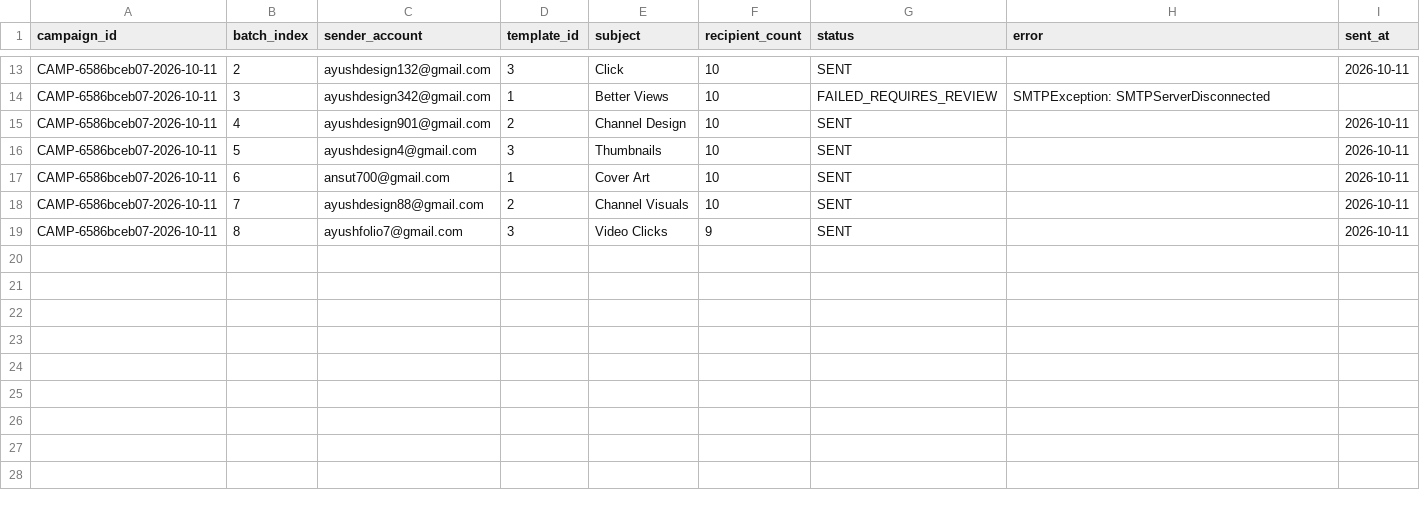
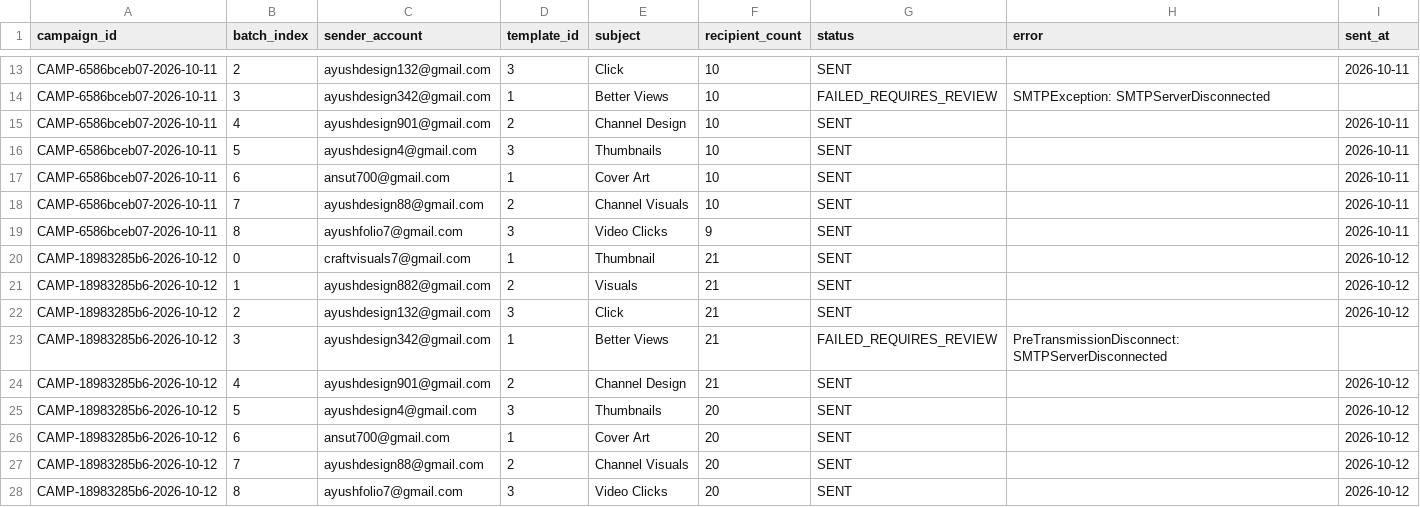
Before and after one commit to ayushdesign4/daily-lead-agent, a CSV file: data/outreach_batches.csv, drawn as a sheet; only a part is shown, gaps mark what is left out; the diff names each change by its address in the sheet, - before the commit and + after, or states it on an @@ line.

```diff
--- a/data/outreach_batches.csv
+++ b/data/outreach_batches.csv
+row 20: CAMP-18983285b6-2026-10-12 | 0 | craftvisuals7@gmail.com | 1 | Thumbnail | 21 | SENT |  | 2026-10-12
+row 21: CAMP-18983285b6-2026-10-12 | 1 | ayushdesign882@gmail.com | 2 | Visuals | 21 | SENT |  | 2026-10-12
+row 22: CAMP-18983285b6-2026-10-12 | 2 | ayushdesign132@gmail.com | 3 | Click | 21 | SENT |  | 2026-10-12
+row 23: CAMP-18983285b6-2026-10-12 | 3 | ayushdesign342@gmail.com | 1 | Better Views | 21 | FAILED_REQUIRES_REVIEW | PreTransmissionDisconnect: SMTPServerDisconnected
+row 24: CAMP-18983285b6-2026-10-12 | 4 | ayushdesign901@gmail.com | 2 | Channel Design | 21 | SENT |  | 2026-10-12
+row 25: CAMP-18983285b6-2026-10-12 | 5 | ayushdesign4@gmail.com | 3 | Thumbnails | 20 | SENT |  | 2026-10-12
+row 26: CAMP-18983285b6-2026-10-12 | 6 | ansut700@gmail.com | 1 | Cover Art | 20 | SENT |  | 2026-10-12
+row 27: CAMP-18983285b6-2026-10-12 | 7 | ayushdesign88@gmail.com | 2 | Channel Visuals | 20 | SENT |  | 2026-10-12
+row 28: CAMP-18983285b6-2026-10-12 | 8 | ayushfolio7@gmail.com | 3 | Video Clicks | 20 | SENT |  | 2026-10-12
```
Also changed, not shown: data/outreach_state.csv, 2 other files.
